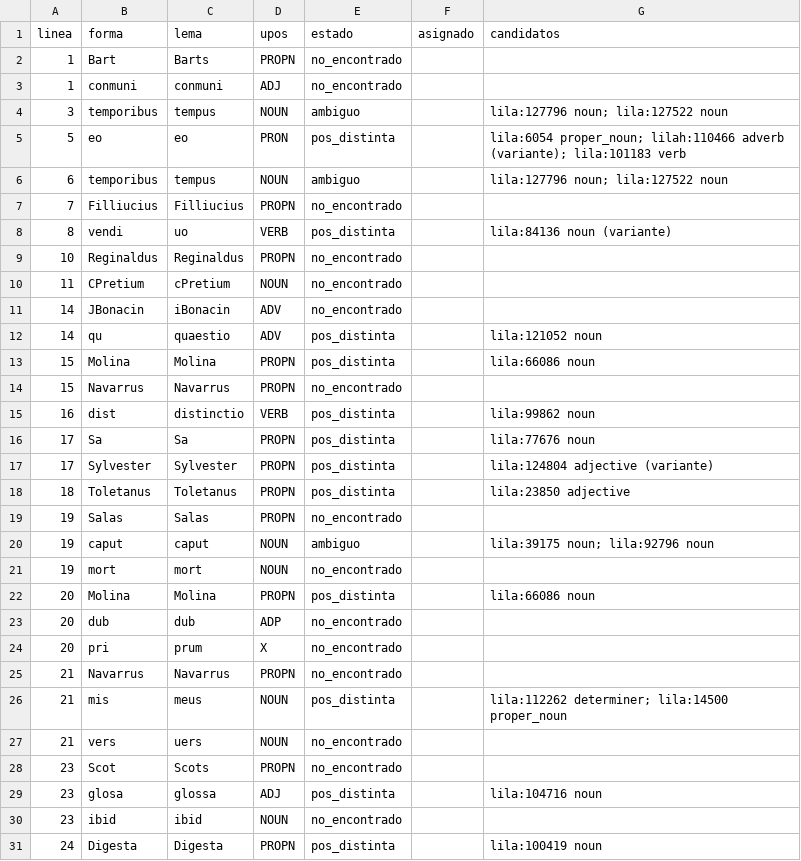
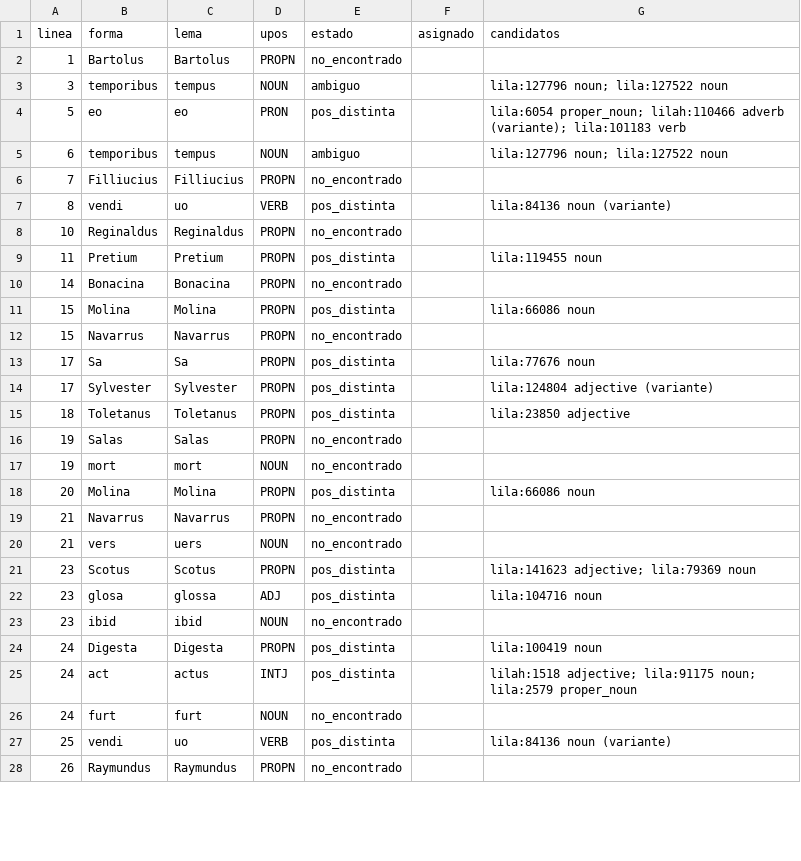
Before and after one commit to afvial/onate, a TSV file: lila/paginas/pg_63_45_der.tsv, drawn as a sheet; only a part is shown; the shorter side is filled out with more unchanged rows; the diff covers the shown part only.

```diff
--- a/lila/paginas/pg_63_45_der.tsv
+++ b/lila/paginas/pg_63_45_der.tsv
@@ -1,4 +1,3 @@
 linea	forma	lema	upos	estado	asignado	candidatos
-1	Bart	Barts	PROPN	no_encontrado		
-1	conmuni	conmuni	ADJ	no_encontrado		
+1	Bartolus	Bartolus	PROPN	no_encontrado		
 3	temporibus	tempus	NOUN	ambiguo		lila:127796 noun; lila:127522 noun
@@ -9,8 +8,6 @@ linea	forma	lema	upos	estado	asignado	candidatos
 10	Reginaldus	Reginaldus	PROPN	no_encontrado		
-11	CPretium	cPretium	NOUN	no_encontrado		
-14	JBonacin	iBonacin	ADV	no_encontrado		
-14	qu	quaestio	ADV	pos_distinta		lila:121052 noun
+11	Pretium	Pretium	PROPN	pos_distinta		lila:119455 noun
+14	Bonacina	Bonacina	PROPN	no_encontrado		
 15	Molina	Molina	PROPN	pos_distinta		lila:66086 noun
 15	Navarrus	Navarrus	PROPN	no_encontrado		
-16	dist	distinctio	VERB	pos_distinta		lila:99862 noun
 17	Sa	Sa	PROPN	pos_distinta		lila:77676 noun
@@ -19,11 +16,7 @@ linea	forma	lema	upos	estado	asignado	candidatos
 19	Salas	Salas	PROPN	no_encontrado		
-19	caput	caput	NOUN	ambiguo		lila:39175 noun; lila:92796 noun
 19	mort	mort	NOUN	no_encontrado		
 20	Molina	Molina	PROPN	pos_distinta		lila:66086 noun
-20	dub	dub	ADP	no_encontrado		
-20	pri	prum	X	no_encontrado		
 21	Navarrus	Navarrus	PROPN	no_encontrado		
-21	mis	meus	NOUN	pos_distinta		lila:112262 determiner; lila:14500 proper_noun
 21	vers	uers	NOUN	no_encontrado		
-23	Scot	Scots	PROPN	no_encontrado		
+23	Scotus	Scotus	PROPN	pos_distinta		lila:141623 adjective; lila:79369 noun
 23	glosa	glossa	ADJ	pos_distinta		lila:104716 noun
```
Also changed, not shown: 1 added row, 5 removed rows and 3 edited cells elsewhere in this file, lila/pendientes.tsv, 10 other files.
